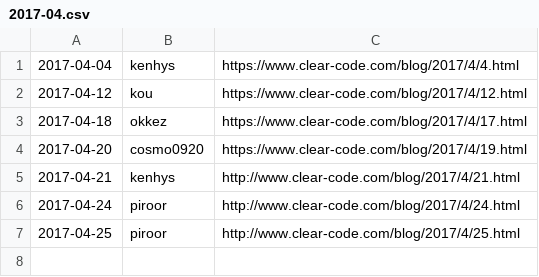
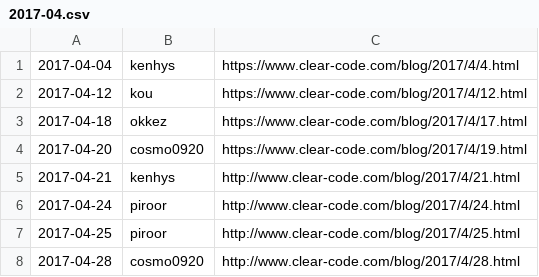
Before and after one commit to clear-code/statistics, a CSV file: blog/2017-04.csv, drawn as a sheet.

Commit message:
Add blog entry!!

```diff
--- a/blog/2017-04.csv
+++ b/blog/2017-04.csv
@@ -7 +7,2 @@
 2017-04-25,piroor,http://www.clear-code.com/blog/2017/4/25.html
+2017-04-28,cosmo0920,http://www.clear-code.com/blog/2017/4/28.html
```
